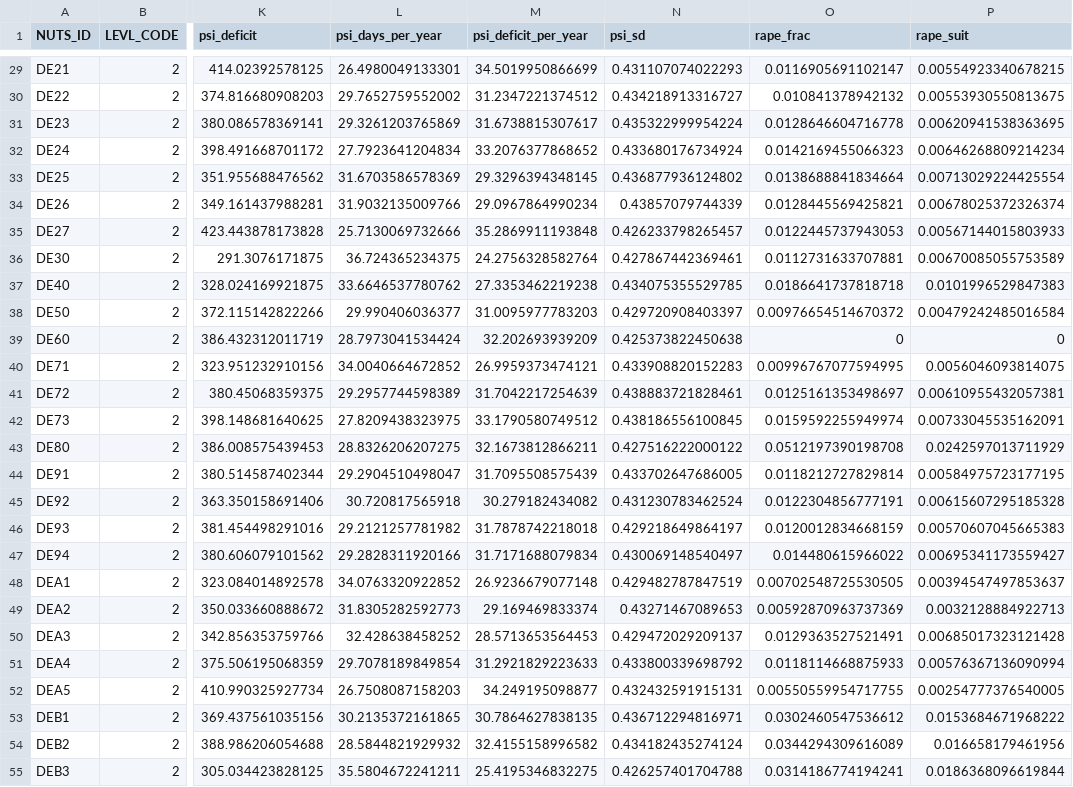
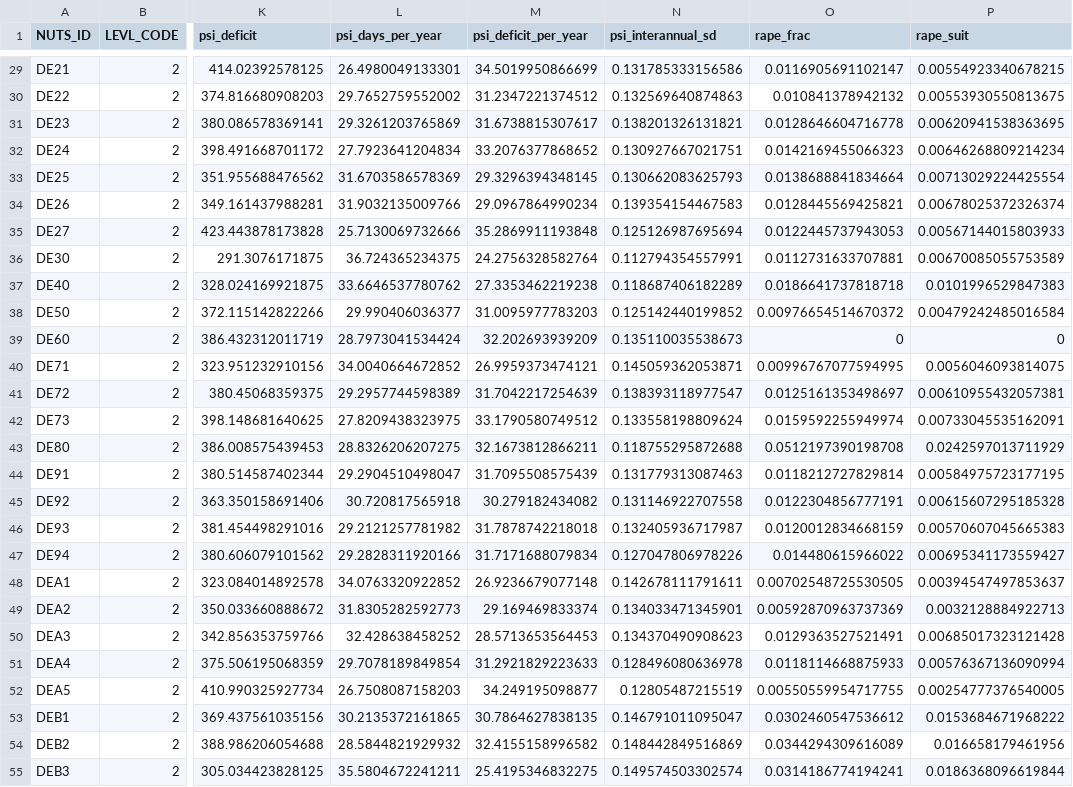
Before and after one commit to hectorvh/agriculture_DA, a CSV file: data_proc/tables/admin_pollination_stats.csv, drawn as a sheet; only a part is shown, gaps mark what is left out; the diff covers the shown part only; the diff names each change by its address in the sheet, - before the commit and + after, or states it on an @@ line.

Commit message:
Refactor PSI variability calculations to compute interannual standard deviation, update related outputs and remove obsolete files

```diff
--- a/data_proc/tables/admin_pollination_stats.csv
+++ b/data_proc/tables/admin_pollination_stats.csv
-N1: psi_sd
+N1: psi_interannual_sd
-N29 (psi_interannual_sd): 0.431107074022293
+N29 (psi_interannual_sd): 0.131785333156586
-N30 (psi_interannual_sd): 0.434218913316727
+N30 (psi_interannual_sd): 0.132569640874863
-N31 (psi_interannual_sd): 0.435322999954224
+N31 (psi_interannual_sd): 0.138201326131821
-N32 (psi_interannual_sd): 0.433680176734924
+N32 (psi_interannual_sd): 0.130927667021751
-N33 (psi_interannual_sd): 0.436877936124802
+N33 (psi_interannual_sd): 0.130662083625793
-N34 (psi_interannual_sd): 0.43857079744339
+N34 (psi_interannual_sd): 0.139354154467583
-N35 (psi_interannual_sd): 0.426233798265457
+N35 (psi_interannual_sd): 0.125126987695694
-N36 (psi_interannual_sd): 0.427867442369461
+N36 (psi_interannual_sd): 0.112794354557991
-N37 (psi_interannual_sd): 0.434075355529785
+N37 (psi_interannual_sd): 0.118687406182289
-N38 (psi_interannual_sd): 0.429720908403397
+N38 (psi_interannual_sd): 0.125142440199852
-N39 (psi_interannual_sd): 0.425373822450638
+N39 (psi_interannual_sd): 0.135110035538673
-N40 (psi_interannual_sd): 0.433908820152283
+N40 (psi_interannual_sd): 0.145059362053871
-N41 (psi_interannual_sd): 0.438883721828461
+N41 (psi_interannual_sd): 0.138393118977547
-N42 (psi_interannual_sd): 0.438186556100845
+N42 (psi_interannual_sd): 0.133558198809624
-N43 (psi_interannual_sd): 0.427516222000122
+N43 (psi_interannual_sd): 0.118755295872688
-N44 (psi_interannual_sd): 0.433702647686005
+N44 (psi_interannual_sd): 0.131779313087463
-N45 (psi_interannual_sd): 0.431230783462524
+N45 (psi_interannual_sd): 0.131146922707558
-N46 (psi_interannual_sd): 0.429218649864197
+N46 (psi_interannual_sd): 0.132405936717987
-N47 (psi_interannual_sd): 0.430069148540497
+N47 (psi_interannual_sd): 0.127047806978226
-N48 (psi_interannual_sd): 0.429482787847519
+N48 (psi_interannual_sd): 0.142678111791611
-N49 (psi_interannual_sd): 0.43271467089653
+N49 (psi_interannual_sd): 0.134033471345901
-N50 (psi_interannual_sd): 0.429472029209137
+N50 (psi_interannual_sd): 0.134370490908623
-N51 (psi_interannual_sd): 0.433800339698792
+N51 (psi_interannual_sd): 0.128496080636978
-N52 (psi_interannual_sd): 0.432432591915131
+N52 (psi_interannual_sd): 0.12805487215519
-N53 (psi_interannual_sd): 0.436712294816971
+N53 (psi_interannual_sd): 0.146791011095047
-N54 (psi_interannual_sd): 0.434182435274124
+N54 (psi_interannual_sd): 0.148442849516869
-N55 (psi_interannual_sd): 0.426257401704788
+N55 (psi_interannual_sd): 0.149574503302574
```
Also changed, not shown: 34 edited cells elsewhere in this file, outputs/tables/top10_rape_bad.csv, outputs/tables/top10_rape_suit.csv, 18 other files.
